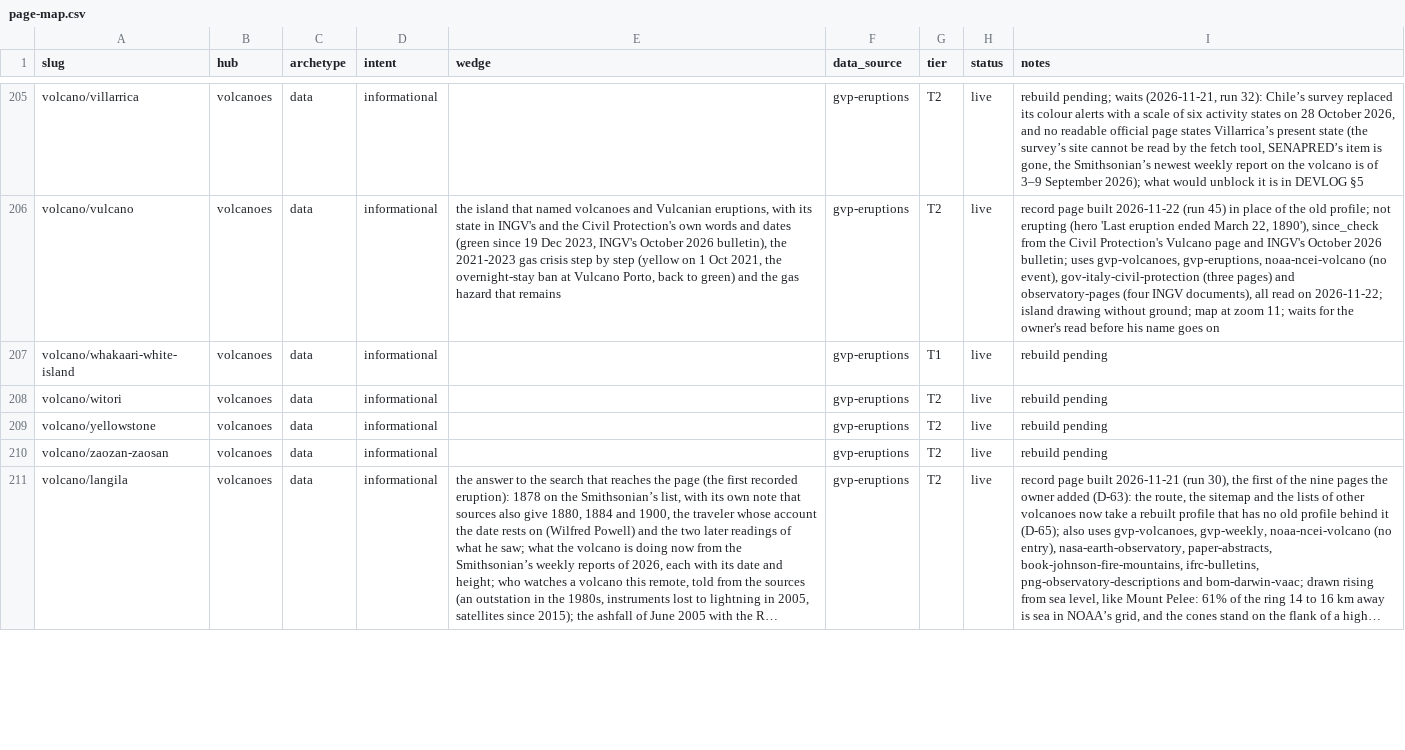
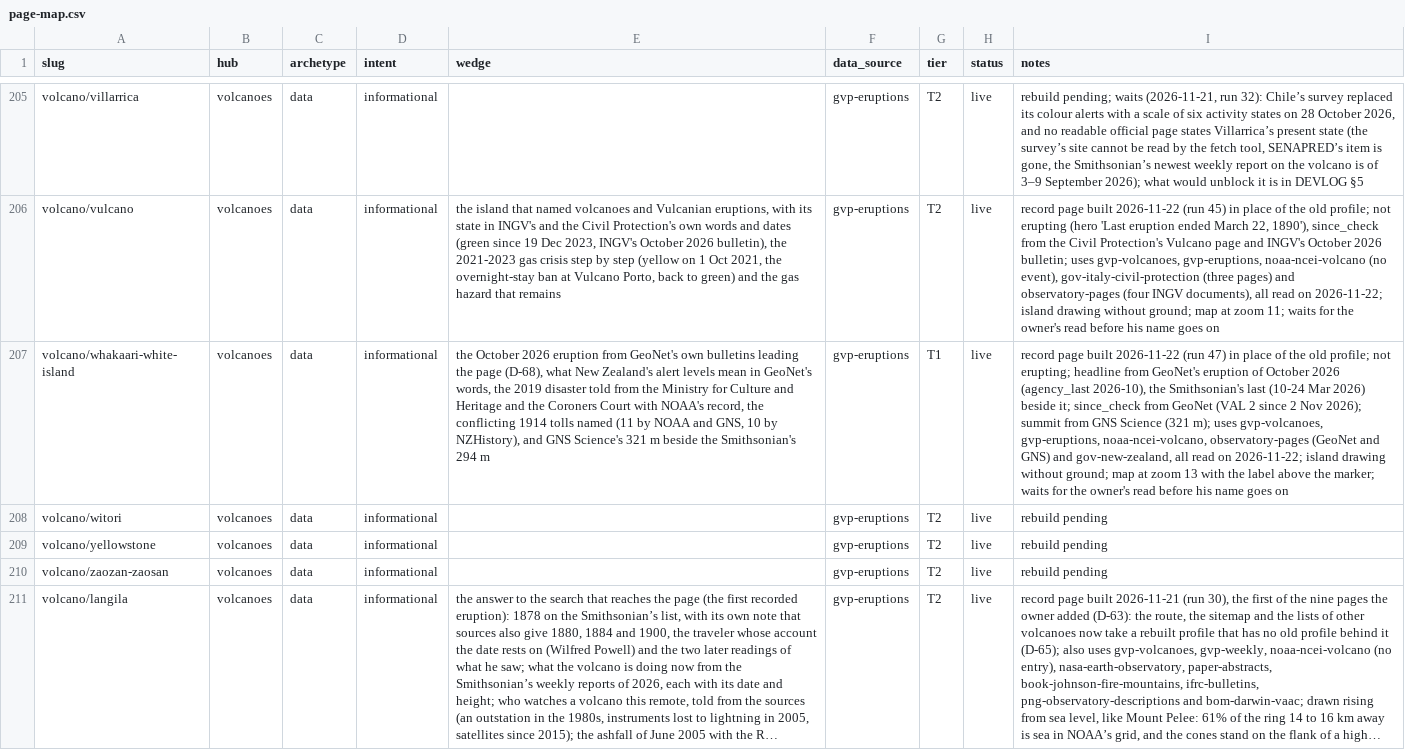
Before and after one commit to Mapstor/volcanoatlas, a CSV file: research/page-map.csv, drawn as a sheet; only a part is shown, gaps mark what is left out; long unchanged cells end in …; the diff names each change by its address in the sheet, - before the commit and + after, or states it on an @@ line.

```diff
--- a/research/page-map.csv
+++ b/research/page-map.csv
-E207 (wedge): (empty)
+E207 (wedge): the October 2026 eruption from GeoNet's own bulletins leading the page (D-68), what New Zealand's alert levels mean in GeoNet's words, the 2019 disaster told from the Ministry for Culture and Heritage and the Coroners Court with NOAA's record, the conflicting 1914 tolls named (11 by NOAA and GNS, 10 by NZHistory), and GNS Science's 321 m beside the Smithsonian's 294 m
-I207 (notes): rebuild pending
+I207 (notes): record page built 2026-11-22 (run 47) in place of the old profile; not erupting; headline from GeoNet's eruption of October 2026 (agency_last 2026-10), the Smithsonian's last (10-24 Mar 2026) beside it; since_check from GeoNet (VAL 2 since 2 Nov 2026); summit from GNS Science (321 m); uses gvp-volcanoes, gvp-eruptions, noaa-ncei-volcano, observatory-pages (GeoNet and GNS) and gov-new-zealand, all read on 2026-11-22; island drawing without ground; map at zoom 13 with the label above the marker; waits for the owner's read before his name goes on
```
Also changed, not shown: research/data-sources.csv, 4 other files.
